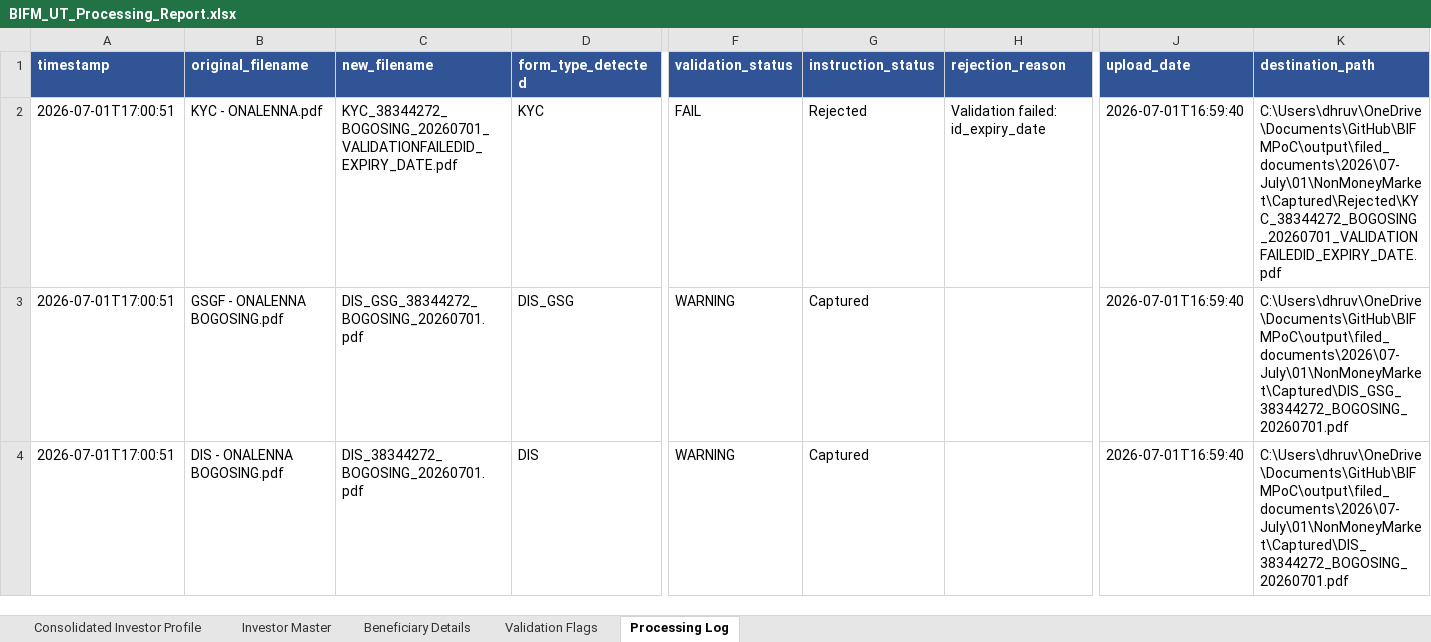
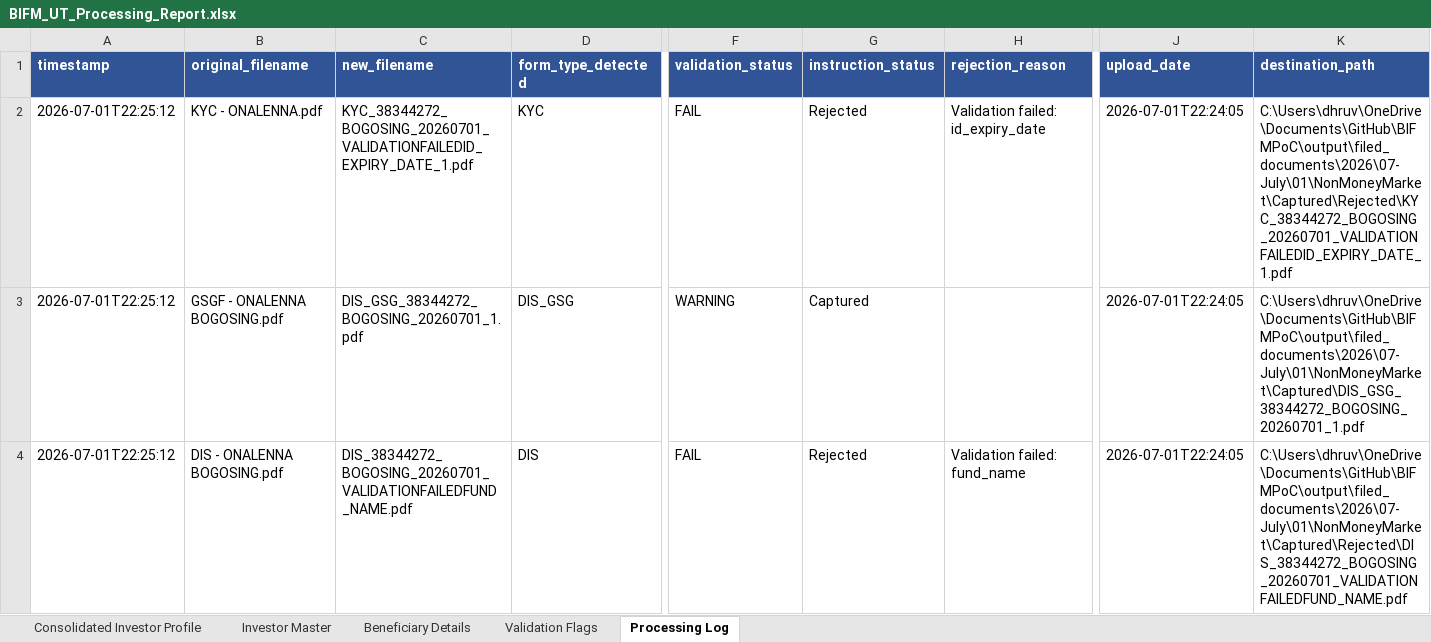
Before and after one commit to Dhruva-png/BIFMPoC, an Excel workbook: output/BIFM_UT_Processing_Report.xlsx, sheet Processing Log, drawn as a sheet; only a part is shown, gaps mark what is left out; values as stored, in another font and other column widths than the file's, no borders; the diff covers the shown part only; the diff names each change by its address in the sheet, - before the commit and + after, or states it on an @@ line.

```diff
--- a/output/BIFM_UT_Processing_Report.xlsx (sheet Processing Log)
+++ b/output/BIFM_UT_Processing_Report.xlsx (sheet Processing Log)
-A2:A4 (timestamp): 2026-07-01T17:00:51
+A2:A4 (timestamp): 2026-07-01T22:25:12
-C2 (new_filename): KYC_38344272_BOGOSING_20260701_VALIDATIONFAILEDID_EXPIRY_DATE.pdf
+C2 (new_filename): KYC_38344272_BOGOSING_20260701_VALIDATIONFAILEDID_EXPIRY_DATE_1.pdf
-J2:J4 (upload_date): 2026-07-01T16:59:40
+J2:J4 (upload_date): 2026-07-01T22:24:05
-K2 (destination_path): C:\Users\dhruv\OneDrive\Documents\GitHub\BIFMPoC\output\filed_documents\2026\07-July\01\NonMoneyMarket\Captured\Rejected\KYC_38344272_BOGOSING_20260701_VALIDATIONFAILEDID_EXPIRY_DATE.pdf
+K2 (destination_path): C:\Users\dhruv\OneDrive\Documents\GitHub\BIFMPoC\output\filed_documents\2026\07-July\01\NonMoneyMarket\Captured\Rejected\KYC_38344272_BOGOSING_20260701_VALIDATIONFAILEDID_EXPIRY_DATE_1.pdf
-C3 (new_filename): DIS_GSG_38344272_BOGOSING_20260701.pdf
+C3 (new_filename): DIS_GSG_38344272_BOGOSING_20260701_1.pdf
-K3 (destination_path): C:\Users\dhruv\OneDrive\Documents\GitHub\BIFMPoC\output\filed_documents\2026\07-July\01\NonMoneyMarket\Captured\DIS_GSG_38344272_BOGOSING_20260701.pdf
+K3 (destination_path): C:\Users\dhruv\OneDrive\Documents\GitHub\BIFMPoC\output\filed_documents\2026\07-July\01\NonMoneyMarket\Captured\DIS_GSG_38344272_BOGOSING_20260701_1.pdf
-C4 (new_filename): DIS_38344272_BOGOSING_20260701.pdf
+C4 (new_filename): DIS_38344272_BOGOSING_20260701_VALIDATIONFAILEDFUND_NAME.pdf
-F4 (validation_status): WARNING
+F4 (validation_status): FAIL
-G4 (instruction_status): Captured
+G4 (instruction_status): Rejected
-H4 (rejection_reason): (empty)
+H4 (rejection_reason): Validation failed: fund_name
-K4 (destination_path): C:\Users\dhruv\OneDrive\Documents\GitHub\BIFMPoC\output\filed_documents\2026\07-July\01\NonMoneyMarket\Captured\DIS_38344272_BOGOSING_20260701.pdf
+K4 (destination_path): C:\Users\dhruv\OneDrive\Documents\GitHub\BIFMPoC\output\filed_documents\2026\07-July\01\NonMoneyMarket\Captured\Rejected\DIS_38344272_BOGOSING_20260701_VALIDATIONFAILEDFUND_NAME.pdf
```
Also changed, not shown: 9 edited cells elsewhere in this sheet, sheet Investor Master, sheet Consolidated Investor Profile, sheet Validation Flags, 6 other files.
